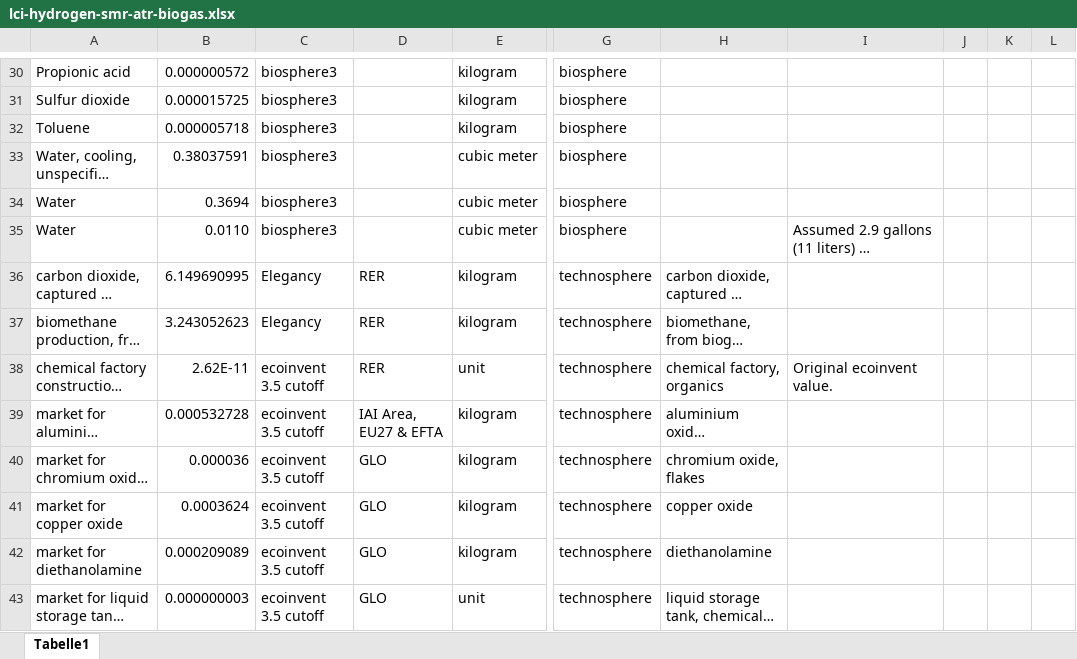
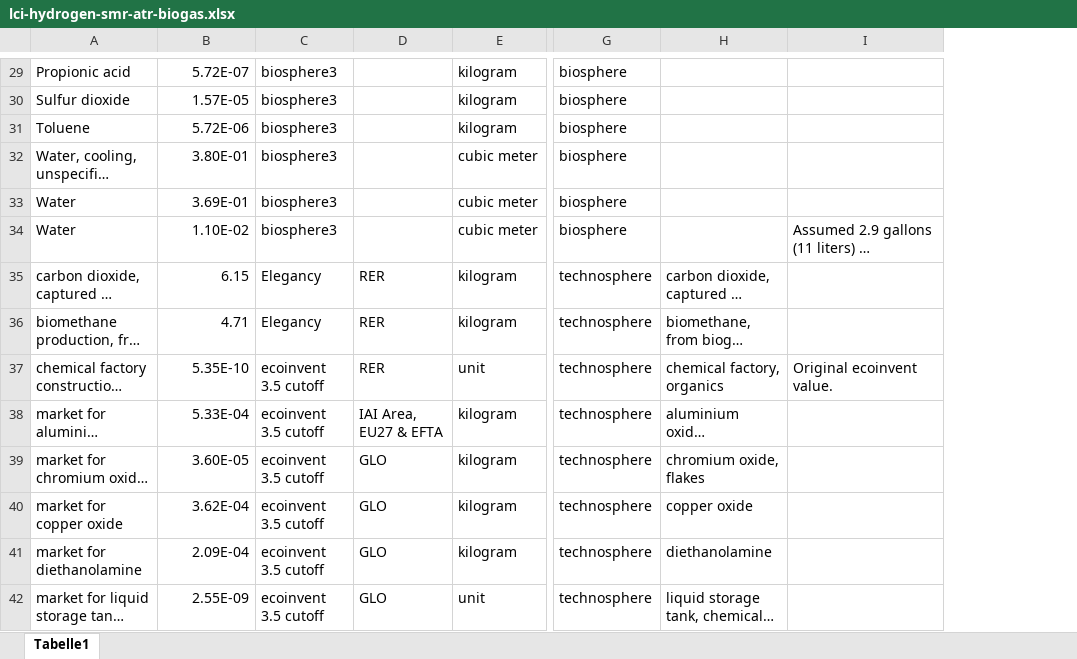
Before and after one commit to polca/premise, an Excel workbook: premise/data/additional_inventories/lci-hydrogen-smr-atr-biogas.xlsx, sheet Tabelle1, drawn as a sheet; only a part is shown, gaps mark what is left out; long unchanged cells end in …; values as stored, in another font and other column widths than the file's, no borders; removed rows and columns are numbered as before the commit, all else as after; the diff covers the shown part only; the diff names each change by its address in the sheet, - before the commit and + after, or states it on an @@ line.

```diff
--- a/premise/data/additional_inventories/lci-hydrogen-smr-atr-biogas.xlsx (sheet Tabelle1)
+++ b/premise/data/additional_inventories/lci-hydrogen-smr-atr-biogas.xlsx (sheet Tabelle1)
-column J, empty
-column K, empty
-column L, empty
-B29: 0.000000572
+B29: 5.72E-07
-B30: 0.000015725
+B30: 1.57E-05
-B31: 0.000005718
+B31: 5.72E-06
-B32: 0.38037591
+B32: 3.80E-01
-B33: 0.3694
+B33: 3.69E-01
-B34: 0.0110
+B34: 1.10E-02
-B35: 6.149690995
+B35: 6.15
-B36: 3.243052623
+B36: 4.71
-B37: 2.62E-11
+B37: 5.35E-10
-B38: 0.000532728
+B38: 5.33E-04
-B39: 0.000036
+B39: 3.60E-05
-B40: 0.0003624
+B40: 3.62E-04
-B41: 0.000209089
+B41: 2.09E-04
-B42: 0.000000003
+B42: 2.55E-09
```
Also changed, not shown: 4 removed rows and 86 edited cells elsewhere in this sheet, formulas that keep their value, premise/data/additional_inventories/lci-hydrogen-smr-atr-natgas.xlsx.
